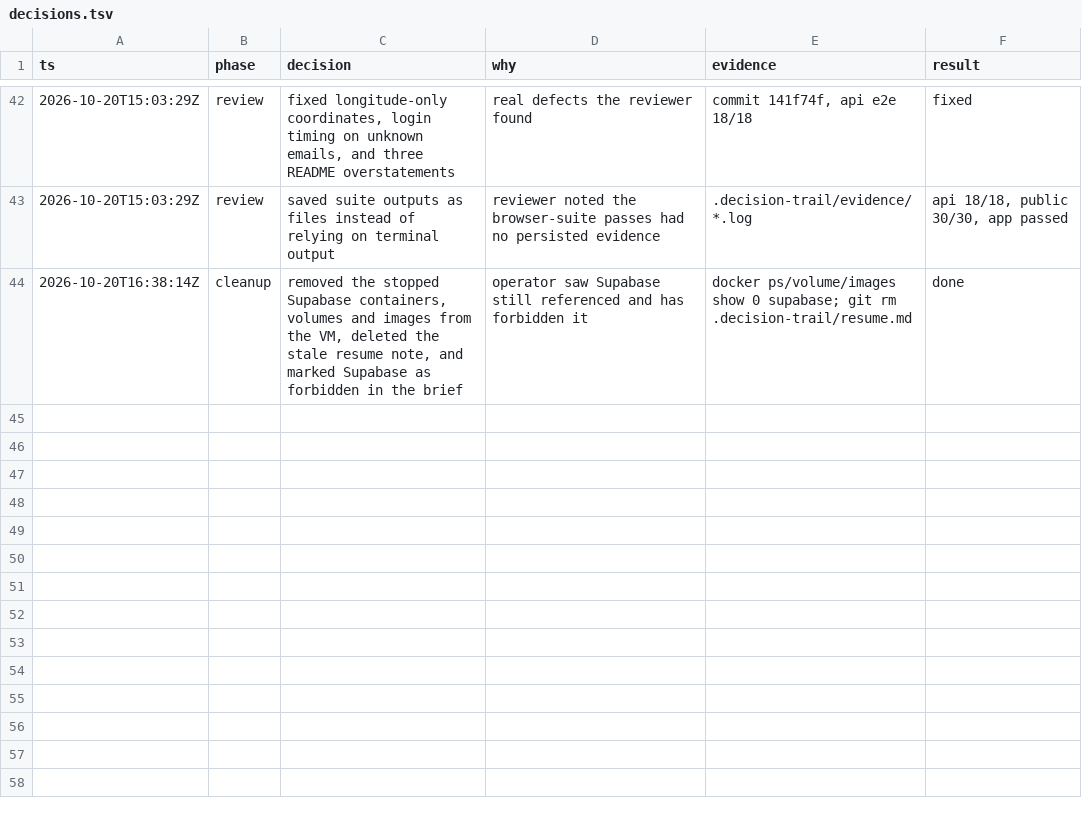
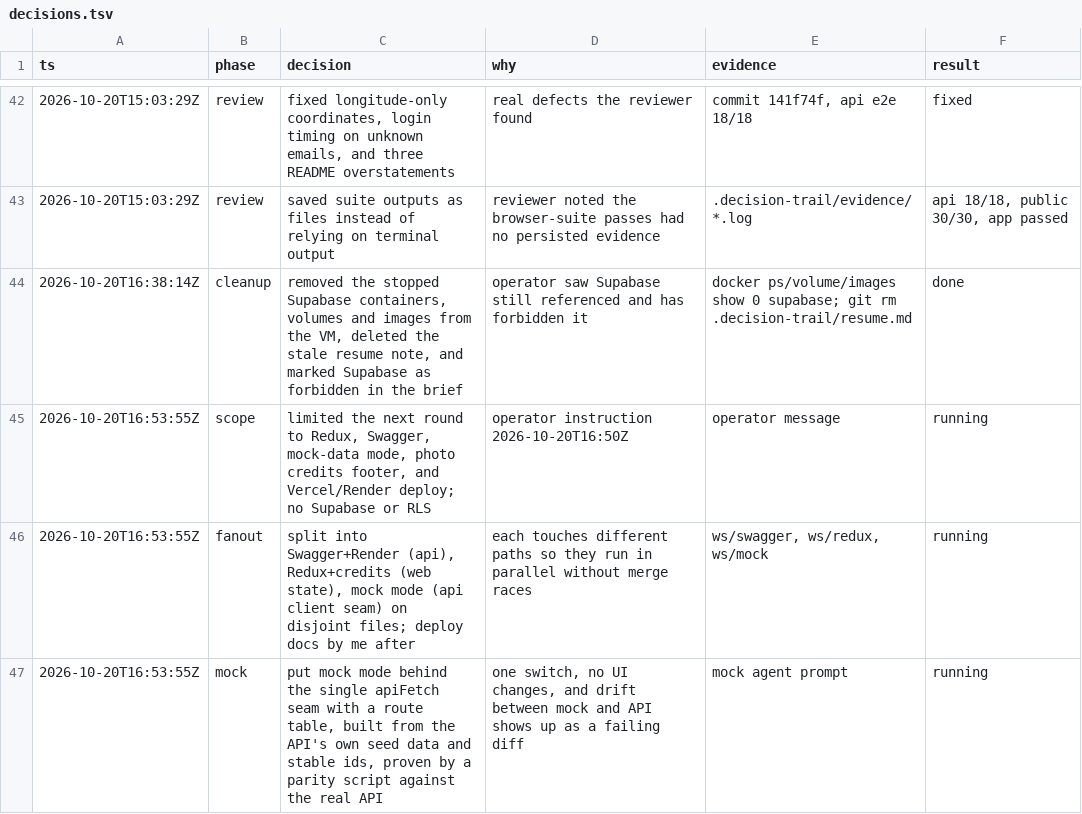
Before and after one commit to Birdabo404/4our-estate, a TSV file: .decision-trail/decisions.tsv, drawn as a sheet; only a part is shown, gaps mark what is left out.

```diff
--- a/.decision-trail/decisions.tsv
+++ b/.decision-trail/decisions.tsv
@@ -44 +44,4 @@ ts	phase	decision	why	evidence	result
 2026-10-20T16:38:14Z	cleanup	removed the stopped Supabase containers, volumes and images from the VM, deleted the stale resume note, and marked Supabase as forbidden in the brief	operator saw Supabase still referenced and has forbidden it	docker ps/volume/images show 0 supabase; git rm .decision-trail/resume.md	done
+2026-10-20T16:53:55Z	scope	limited the next round to Redux, Swagger, mock-data mode, photo credits footer, and Vercel/Render deploy; no Supabase or RLS	operator instruction 2026-10-20T16:50Z	operator message	running
+2026-10-20T16:53:55Z	fanout	split into Swagger+Render (api), Redux+credits (web state), mock mode (api client seam) on disjoint files; deploy docs by me after	each touches different paths so they run in parallel without merge races	ws/swagger, ws/redux, ws/mock	running
+2026-10-20T16:53:55Z	mock	put mock mode behind the single apiFetch seam with a route table, built from the API's own seed data and stable ids, proven by a parity script against the real API	one switch, no UI changes, and drift between mock and API shows up as a failing diff	mock agent prompt	running
```
